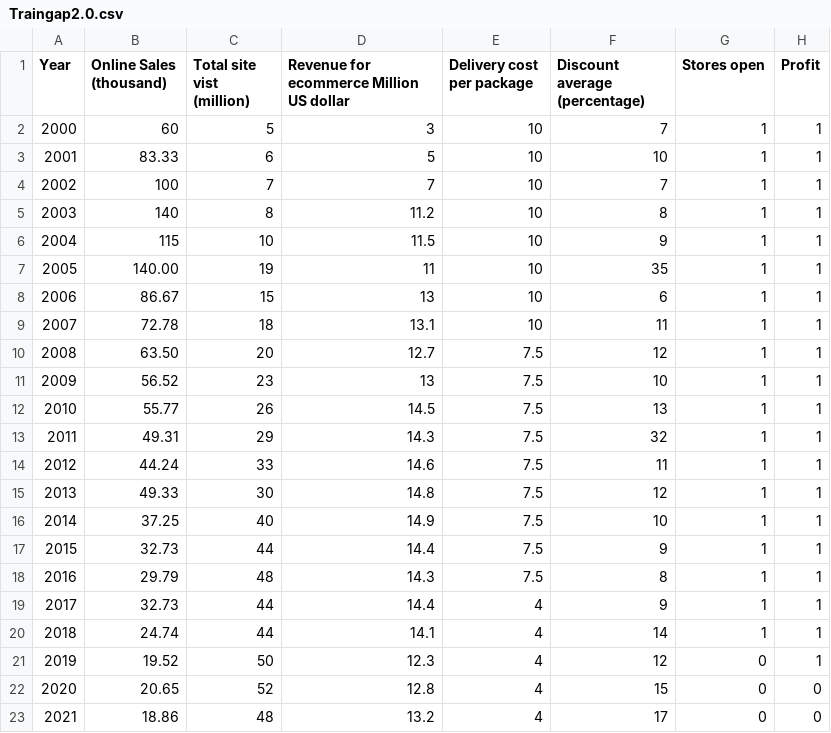
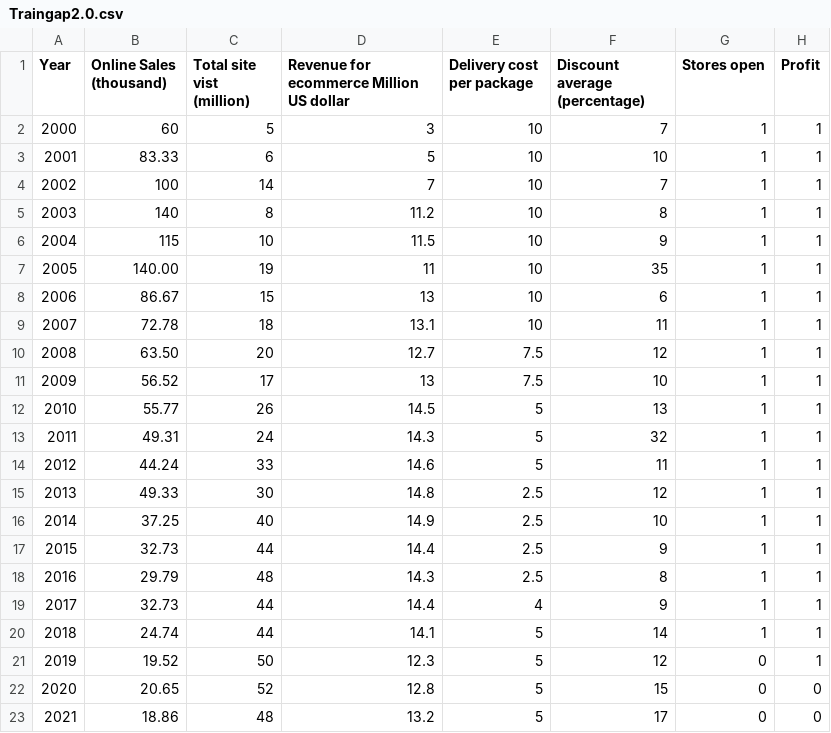
Before and after one commit to gabkoopman/gap_data_made, a CSV file: Traingap2.0.csv, drawn as a sheet.

Commit message:
Update Traingap2.0.csv

```diff
--- a/Traingap2.0.csv
+++ b/Traingap2.0.csv
@@ -3,3 +3,3 @@ Year,Online Sales (thousand),Total site vist (million),Revenue for ecommerce Mil
 2001,83.33,6,5,10,10,1,1
-2002,100,7,7,10,7,1,1
+2002,100,14,7,10,7,1,1
 2003,140,8,11.2,10,8,1,1
@@ -10,14 +10,14 @@ Year,Online Sales (thousand),Total site vist (million),Revenue for ecommerce Mil
 2008,63.50,20,12.7,7.5,12,1,1
-2009,56.52,23,13,7.5,10,1,1
-2010,55.77,26,14.5,7.5,13,1,1
-2011,49.31,29,14.3,7.5,32,1,1
-2012,44.24,33,14.6,7.5,11,1,1
-2013,49.33,30,14.8,7.5,12,1,1
-2014,37.25,40,14.9,7.5,10,1,1
-2015,32.73,44,14.4,7.5,9,1,1
-2016,29.79,48,14.3,7.5,8,1,1
+2009,56.52,17,13,7.5,10,1,1
+2010,55.77,26,14.5,5,13,1,1
+2011,49.31,24,14.3,5,32,1,1
+2012,44.24,33,14.6,5,11,1,1
+2013,49.33,30,14.8,2.5,12,1,1
+2014,37.25,40,14.9,2.5,10,1,1
+2015,32.73,44,14.4,2.5,9,1,1
+2016,29.79,48,14.3,2.5,8,1,1
 2017,32.73,44,14.4,4,9,1,1
-2018,24.74,44,14.1,4,14,1,1
-2019,19.52,50,12.3,4,12,0,1
-2020,20.65,52,12.8,4,15,0,0
-2021,18.86,48,13.2,4,17,0,0
+2018,24.74,44,14.1,5,14,1,1
+2019,19.52,50,12.3,5,12,0,1
+2020,20.65,52,12.8,5,15,0,0
+2021,18.86,48,13.2,5,17,0,0
```
